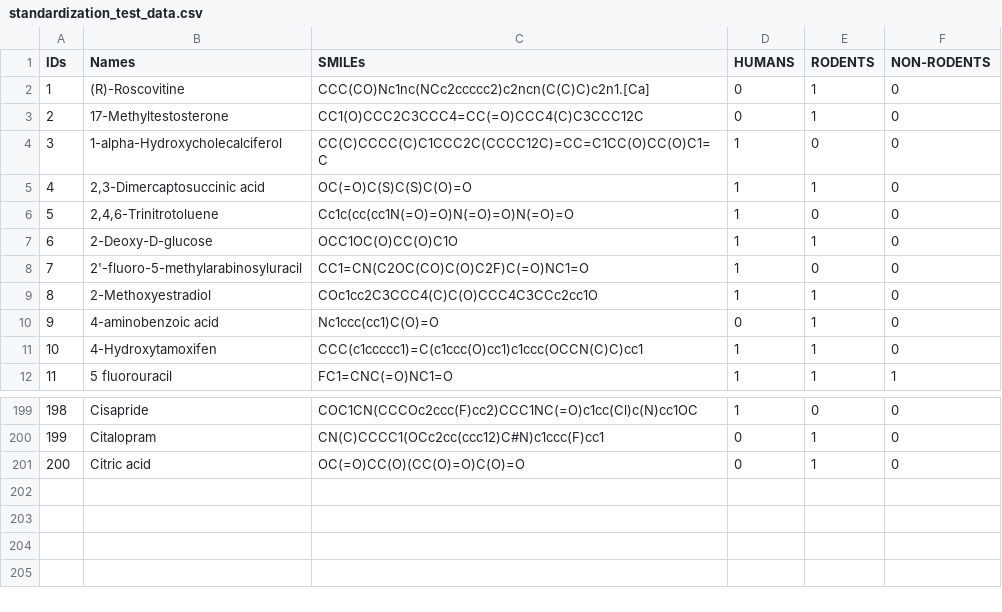
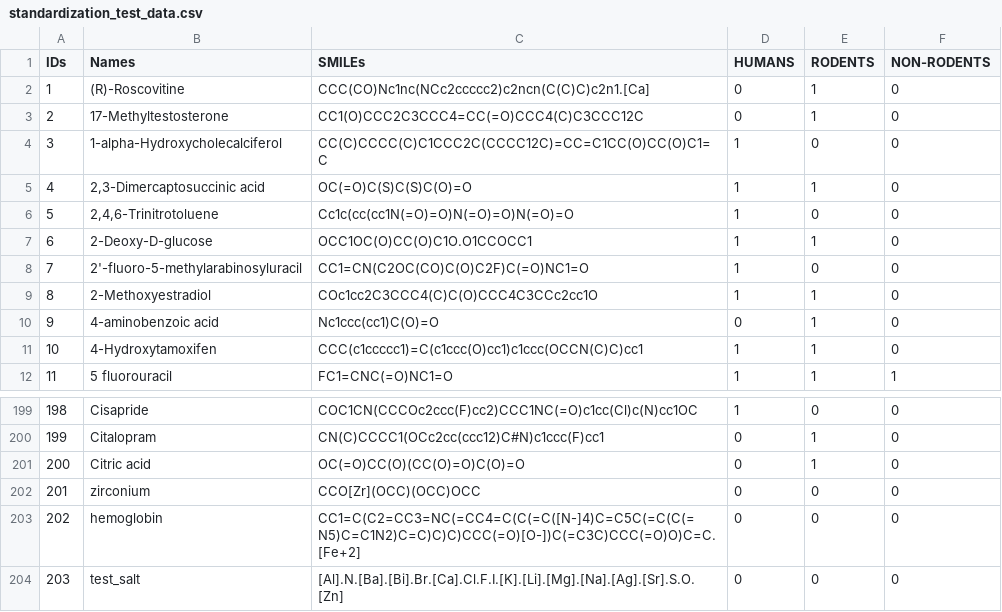
Before and after one commit to volkamerlab/opencadd, a CSV file: docs/tutorials/data/standardization_test_data.csv, drawn as a sheet; only a part is shown, gaps mark what is left out.

Commit message:
added data to evaluate functionality

```diff
--- a/docs/tutorials/data/standardization_test_data.csv
+++ b/docs/tutorials/data/standardization_test_data.csv
@@ -6,3 +6,3 @@ IDs,Names,SMILEs,HUMANS,RODENTS,NON-RODENTS
 5,"2,4,6-Trinitrotoluene",Cc1c(cc(cc1N(=O)=O)N(=O)=O)N(=O)=O,1,0,0
-6,2-Deoxy-D-glucose,OCC1OC(O)CC(O)C1O,1,1,0
+6,2-Deoxy-D-glucose,OCC1OC(O)CC(O)C1O.O1CCOCC1,1,1,0
 7,2'-fluoro-5-methylarabinosyluracil,CC1=CN(C2OC(CO)C(O)C2F)C(=O)NC1=O,1,0,0
@@ -201 +201,4 @@ IDs,Names,SMILEs,HUMANS,RODENTS,NON-RODENTS
 200,Citric acid,OC(=O)CC(O)(CC(O)=O)C(O)=O,0,1,0
+201,zirconium,CCO[Zr](OCC)(OCC)OCC,0,0,0
+202,hemoglobin,CC1=C(C2=CC3=NC(=CC4=C(C(=C([N-]4)C=C5C(=C(C(=N5)C=C1N2)C=C)C)C)CCC(=O)[O-])C(=C3C)CCC(=O)O)C=C.[Fe+2],0,0,0
+203,test_salt,[Al].N.[Ba].[Bi].Br.[Ca].Cl.F.I.[K].[Li].[Mg].[Na].[Ag].[Sr].S.O.[Zn],0,0,0
```
